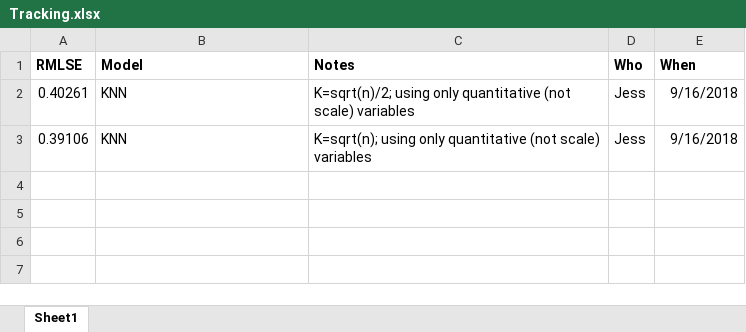
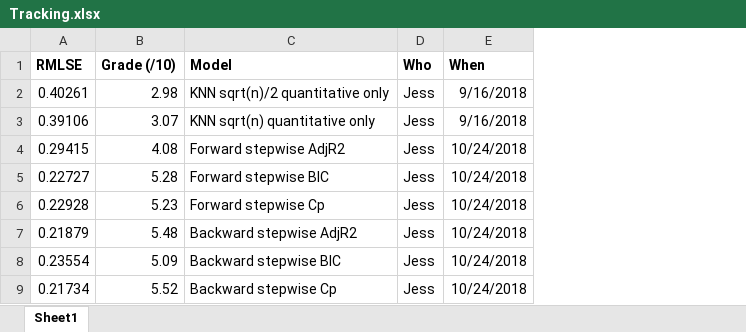
Before and after one commit to vanells1/STT481_PROJECT, an Excel workbook: Tracking.xlsx, sheet Sheet1, drawn as a sheet; values as stored, in another font and other column widths than the file's, no borders; removed rows and columns are numbered as before the commit, all else as after; the diff names each change by its address in the sheet, - before the commit and + after, or states it on an @@ line.

Commit message:
Add files via upload
Jess Midterm Subset Scores

```diff
--- a/Tracking.xlsx (sheet Sheet1)
+++ b/Tracking.xlsx (sheet Sheet1)
+column B (Grade (/10)), rows 2-3: 2.98 | 3.07
-column C (Notes), rows 2-3: K=sqrt(n)/2; using only quantitative (not scale) variables | K=sqrt(n); using only quantitative (not scale) variables
-C2 (Model): KNN
+C2 (Model): KNN sqrt(n)/2 quantitative only
-C3 (Model): KNN
+C3 (Model): KNN sqrt(n) quantitative only
+row 4: 0.29415 | 4.08 | Forward stepwise AdjR2 | Jess | 10/24/2018
+row 5: 0.22727 | 5.28 | Forward stepwise BIC | Jess | 10/24/2018
+row 6: 0.22928 | 5.23 | Forward stepwise Cp | Jess | 10/24/2018
+row 7: 0.21879 | 5.48 | Backward stepwise AdjR2 | Jess | 10/24/2018
+row 8: 0.23554 | 5.09 | Backward stepwise BIC | Jess | 10/24/2018
+row 9: 0.21734 | 5.52 | Backward stepwise Cp | Jess | 10/24/2018
```
